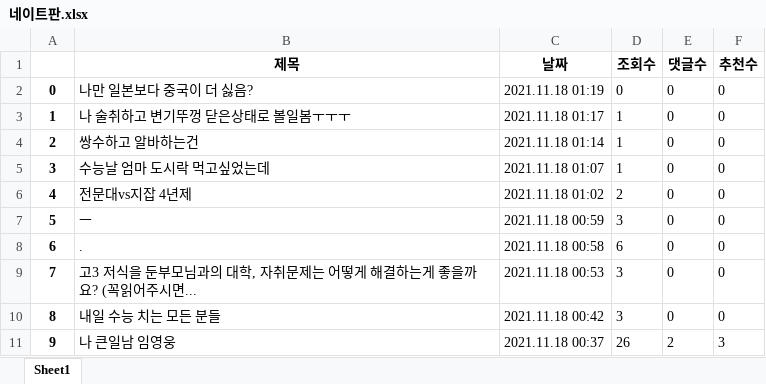
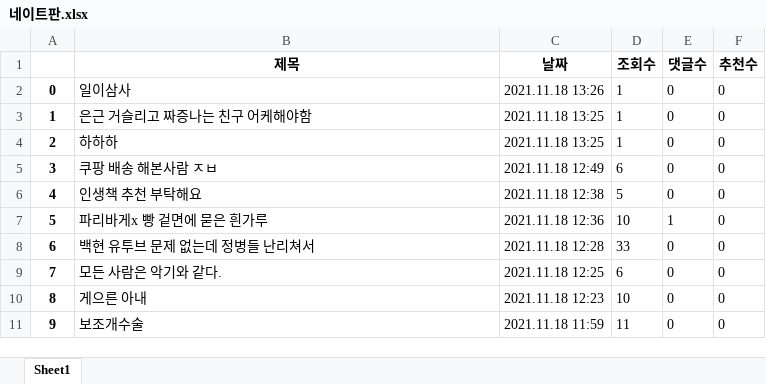
Before and after one commit to Insight-Sogang-Univ/Upennsolution_Project, an Excel workbook: data/네이트판.xlsx, sheet Sheet1, drawn as a sheet; only a part is shown; values as stored, in another font and other column widths than the file's, no borders; the diff covers the shown part only; the diff names each change by its address in the sheet, - before the commit and + after, or states it on an @@ line.

```diff
--- a/data/네이트판.xlsx (sheet Sheet1)
+++ b/data/네이트판.xlsx (sheet Sheet1)
-B2 (제목): 나만 일본보다 중국이 더 싫음?
+B2 (제목): 일이삼사
-C2 (날짜): 2021.11.18 01:19
+C2 (날짜): 2021.11.18 13:26
-D2 (조회수): 0
+D2 (조회수): 1
-B3 (제목): 나 술취하고 변기뚜껑 닫은상태로 볼일봄ㅜㅜㅜ
+B3 (제목): 은근 거슬리고 짜증나는 친구 어케해야함
-C3 (날짜): 2021.11.18 01:17
+C3 (날짜): 2021.11.18 13:25
-B4 (제목): 쌍수하고 알바하는건
+B4 (제목): 하하하
-C4 (날짜): 2021.11.18 01:14
+C4 (날짜): 2021.11.18 13:25
-B5 (제목): 수능날 엄마 도시락 먹고싶었는데
+B5 (제목): 쿠팡 배송 해본사람 ㅈㅂ
-C5 (날짜): 2021.11.18 01:07
+C5 (날짜): 2021.11.18 12:49
-D5 (조회수): 1
+D5 (조회수): 6
-B6 (제목): 전문대vs지잡 4년제
+B6 (제목): 인생책 추천 부탁해요
-C6 (날짜): 2021.11.18 01:02
+C6 (날짜): 2021.11.18 12:38
-D6 (조회수): 2
+D6 (조회수): 5
-B7 (제목): ㅡ
+B7 (제목): 파리바게x 빵 겉면에 묻은 흰가루
-C7 (날짜): 2021.11.18 00:59
+C7 (날짜): 2021.11.18 12:36
-D7 (조회수): 3
+D7 (조회수): 10
-E7 (댓글수): 0
+E7 (댓글수): 1
-B8 (제목): .
+B8 (제목): 백현 유투브 문제 없는데 정병들 난리쳐서
-C8 (날짜): 2021.11.18 00:58
+C8 (날짜): 2021.11.18 12:28
-D8 (조회수): 6
+D8 (조회수): 33
-B9 (제목): 고3 저식을 둔부모님과의 대학, 자취문제는 어떻게 해결하는게 좋을까요? (꼭읽어주시면...
+B9 (제목): 모든 사람은 악기와 같다.
-C9 (날짜): 2021.11.18 00:53
+C9 (날짜): 2021.11.18 12:25
-D9 (조회수): 3
+D9 (조회수): 6
-B10 (제목): 내일 수능 치는 모든 분들
+B10 (제목): 게으른 아내
-C10 (날짜): 2021.11.18 00:42
+C10 (날짜): 2021.11.18 12:23
-D10 (조회수): 3
+D10 (조회수): 10
-B11 (제목): 나 큰일남 임영웅
+B11 (제목): 보조개수술
-C11 (날짜): 2021.11.18 00:37
+C11 (날짜): 2021.11.18 11:59
-D11 (조회수): 26
+D11 (조회수): 11
-E11 (댓글수): 2
+E11 (댓글수): 0
-F11 (추천수): 3
+F11 (추천수): 0
```
Also changed, not shown: 863 edited cells elsewhere in this sheet, data/bullpen.xlsx, data/instiz_인티포털.xlsx, 7 other files.
